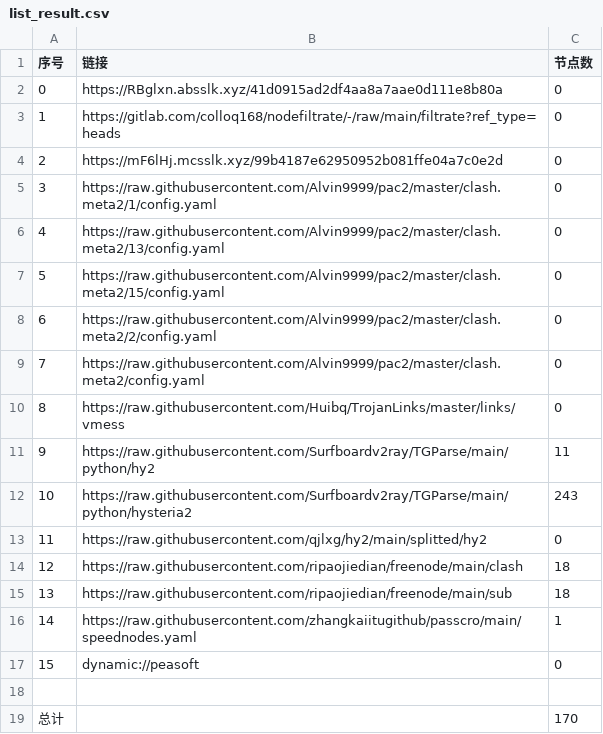
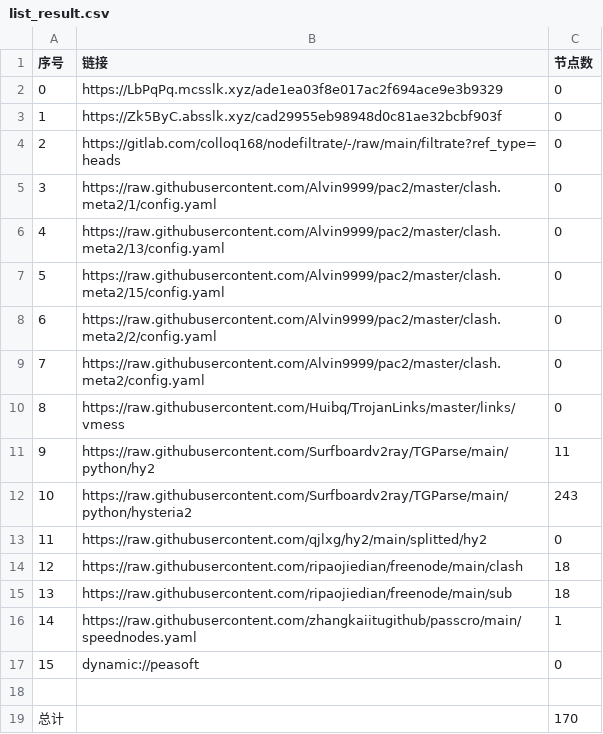
Before and after one commit to wnsnnnmwlls/AutoMergePublicNodes, a CSV file: list_result.csv, drawn as a sheet.

```diff
--- a/list_result.csv
+++ b/list_result.csv
@@ -1,5 +1,5 @@
 序号,链接,节点数
-0,https://RBglxn.absslk.xyz/41d0915ad2df4aa8a7aae0d111e8b80a,0
-1,https://gitlab.com/colloq168/nodefiltrate/-/raw/main/filtrate?ref_type=heads,0
-2,https://mF6lHj.mcsslk.xyz/99b4187e62950952b081ffe04a7c0e2d,0
+0,https://LbPqPq.mcsslk.xyz/ade1ea03f8e017ac2f694ace9e3b9329,0
+1,https://Zk5ByC.absslk.xyz/cad29955eb98948d0c81ae32bcbf903f,0
+2,https://gitlab.com/colloq168/nodefiltrate/-/raw/main/filtrate?ref_type=heads,0
 3,https://raw.githubusercontent.com/Alvin9999/pac2/master/clash.meta2/1/config.yaml,0
```
Also changed, not shown: 3 other files.
